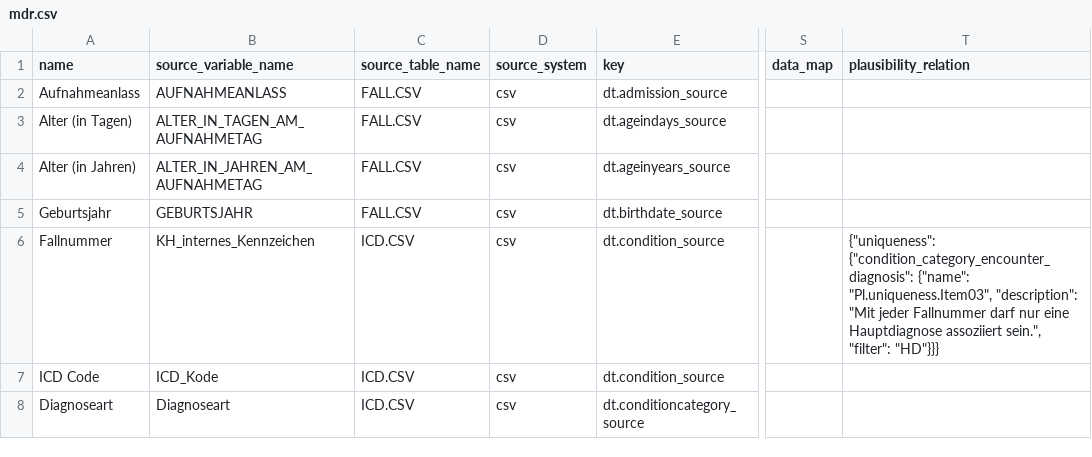
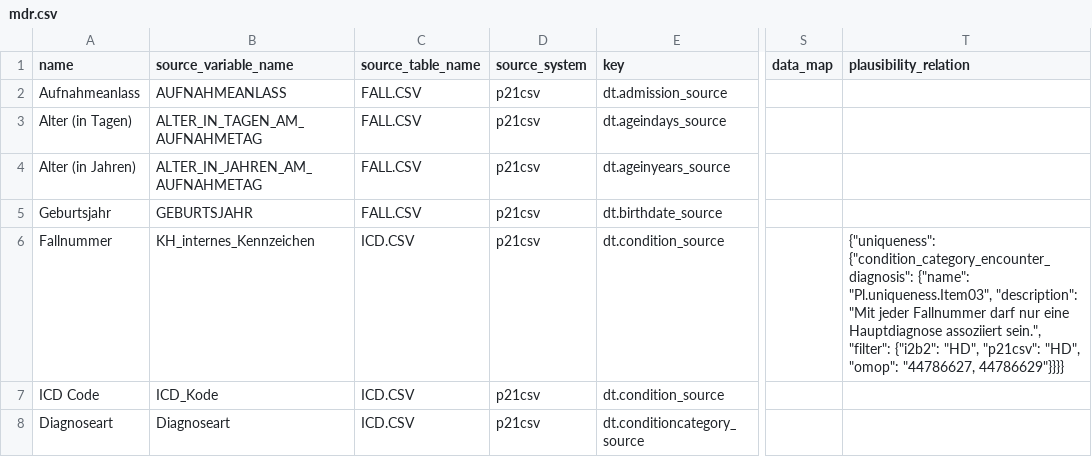
Before and after one commit to miracum/dqa-miracumdqa, a CSV file: inst/application/_utilities/MDR/mdr.csv, drawn as a sheet; only a part is shown, gaps mark what is left out; the diff covers the shown part only; the diff names each change by its address in the sheet, - before the commit and + after, or states it on an @@ line.

Commit message:
working omop adaption, new json representation of plausibilities, moving to version 1.3.2

```diff
--- a/inst/application/_utilities/MDR/mdr.csv
+++ b/inst/application/_utilities/MDR/mdr.csv
-D2:D8 (source_system): csv
+D2:D8 (source_system): p21csv
-T6 (plausibility_relation): …sein.", "filter": "HD"}}}
+T6 (plausibility_relation): …sein.", "filter": {"i2b2": "HD", "p21csv": "HD", "omop": "44786627, 44786629"}}}}
```
Also changed, not shown: 27 edited cells elsewhere in this file, 5 other files.
